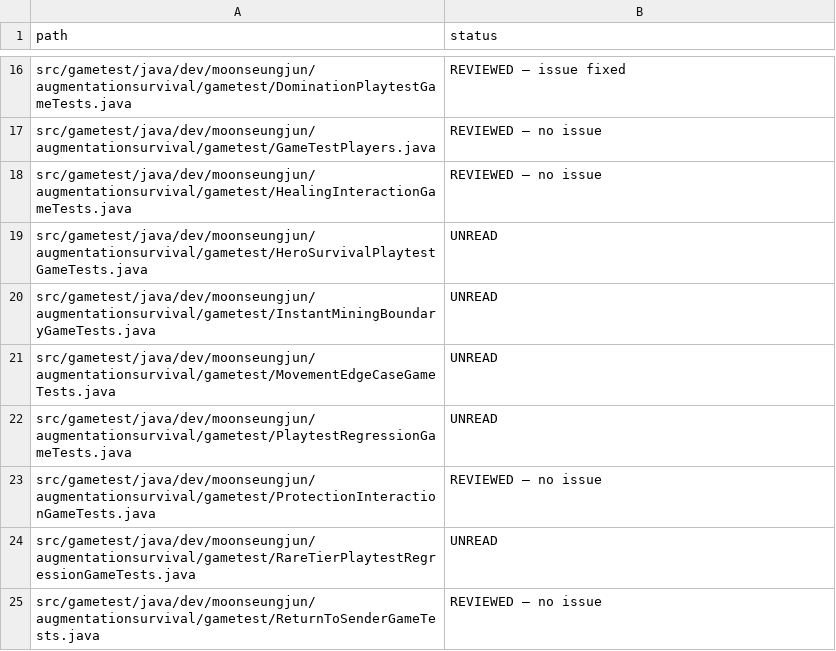
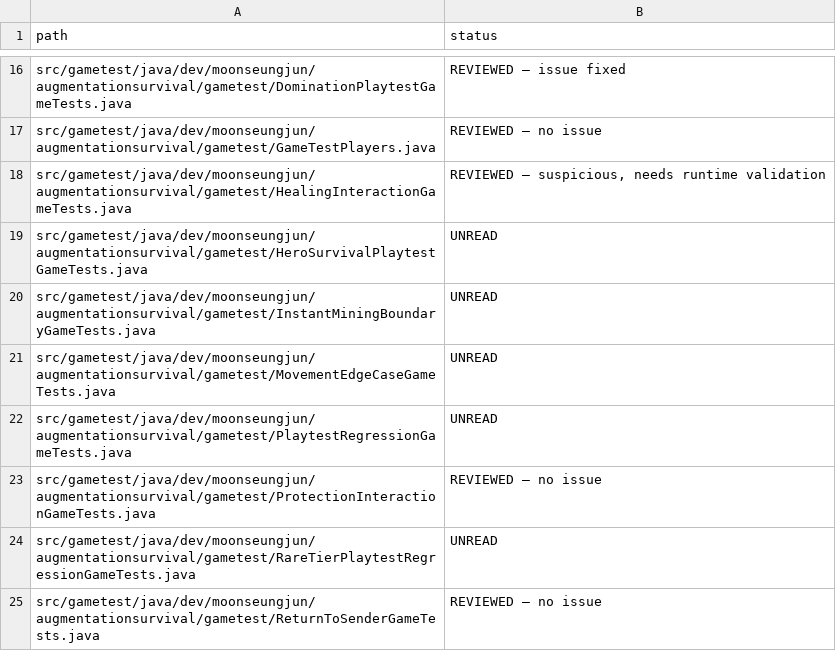
Before and after one commit to q93503128-a11y/minecraft-java-mod-builds, a CSV file: projects/augmentation-survival/CODE_AUDIT_2026-10-29_INVENTORY.csv, drawn as a sheet; only a part is shown, gaps mark what is left out.

Commit message:
fix(augmentation-survival): repair regression test compile

```diff
--- a/projects/augmentation-survival/CODE_AUDIT_2026-10-29_INVENTORY.csv
+++ b/projects/augmentation-survival/CODE_AUDIT_2026-10-29_INVENTORY.csv
@@ -17,3 +17,3 @@
 "src/gametest/java/dev/moonseungjun/augmentationsurvival/gametest/GameTestPlayers.java","REVIEWED — no issue"
-"src/gametest/java/dev/moonseungjun/augmentationsurvival/gametest/HealingInteractionGameTests.java","REVIEWED — no issue"
+"src/gametest/java/dev/moonseungjun/augmentationsurvival/gametest/HealingInteractionGameTests.java","REVIEWED — suspicious, needs runtime validation"
 "src/gametest/java/dev/moonseungjun/augmentationsurvival/gametest/HeroSurvivalPlaytestGameTests.java","UNREAD"
```
Also changed, not shown: 3 other files.
